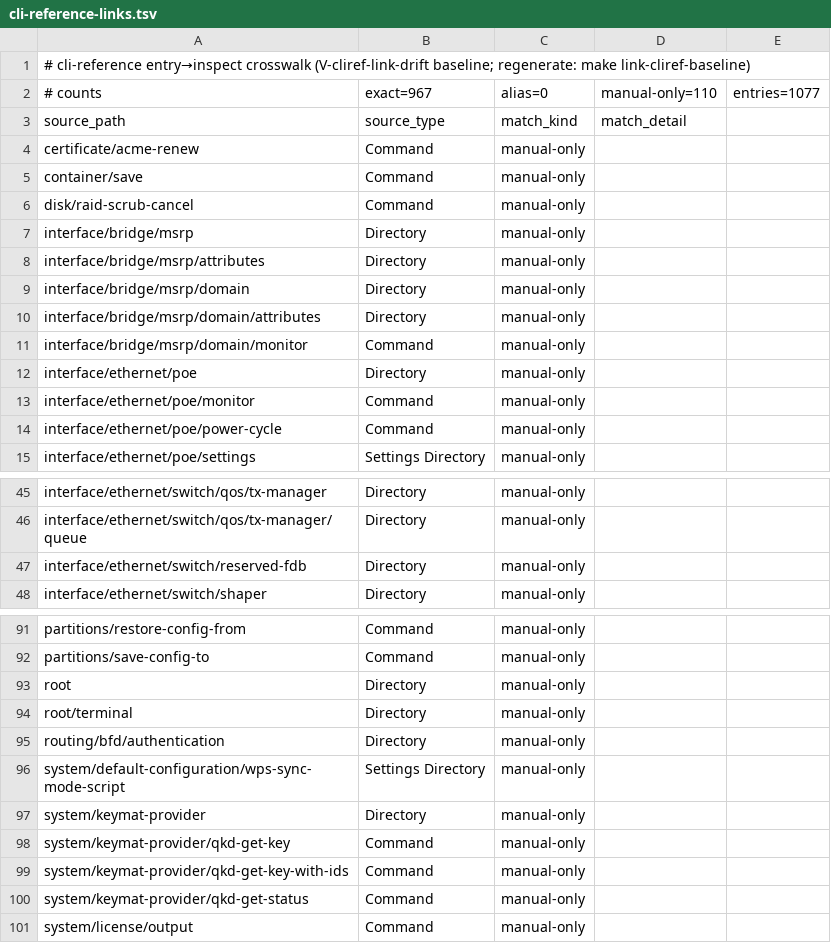
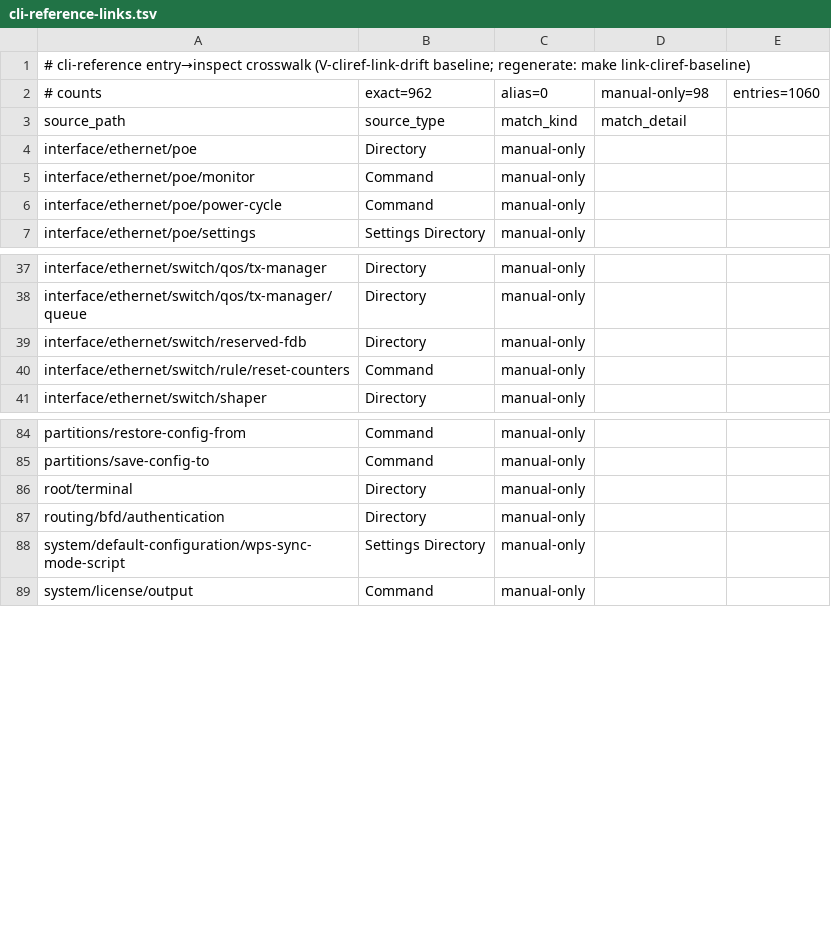
Before and after one commit to tikoci/rosetta, a TSV file: cli-reference-links.tsv, drawn as a sheet; only a part is shown, gaps mark what is left out.

```diff
--- a/cli-reference-links.tsv
+++ b/cli-reference-links.tsv
@@ -1,12 +1,4 @@
 # cli-reference entry→inspect crosswalk (V-cliref-link-drift baseline; regenerate: make link-cliref-baseline)
-# counts	exact=967	alias=0	manual-only=110	entries=1077
+# counts	exact=962	alias=0	manual-only=98	entries=1060
 source_path	source_type	match_kind	match_detail
-certificate/acme-renew	Command	manual-only	
-container/save	Command	manual-only	
-disk/raid-scrub-cancel	Command	manual-only	
-interface/bridge/msrp	Directory	manual-only	
-interface/bridge/msrp/attributes	Directory	manual-only	
-interface/bridge/msrp/domain	Directory	manual-only	
-interface/bridge/msrp/domain/attributes	Directory	manual-only	
-interface/bridge/msrp/domain/monitor	Command	manual-only	
 interface/ethernet/poe	Directory	manual-only	
@@ -47,2 +39,3 @@ interface/ethernet/switch/qos/tx-manager/queue	Directory	manual-only
 interface/ethernet/switch/reserved-fdb	Directory	manual-only	
+interface/ethernet/switch/rule/reset-counters	Command	manual-only	
 interface/ethernet/switch/shaper	Directory	manual-only	
@@ -92,3 +85,2 @@ partitions/restore-config-from	Command	manual-only
 partitions/save-config-to	Command	manual-only	
-root	Directory	manual-only	
 root/terminal	Directory	manual-only	
@@ -96,6 +88,2 @@ routing/bfd/authentication	Directory	manual-only
 system/default-configuration/wps-sync-mode-script	Settings Directory	manual-only	
-system/keymat-provider	Directory	manual-only	
-system/keymat-provider/qkd-get-key	Command	manual-only	
-system/keymat-provider/qkd-get-key-with-ids	Command	manual-only	
-system/keymat-provider/qkd-get-status	Command	manual-only	
 system/license/output	Command	manual-only	
```
Also changed, not shown: 7 other files.
